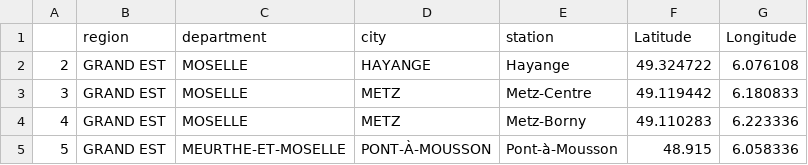
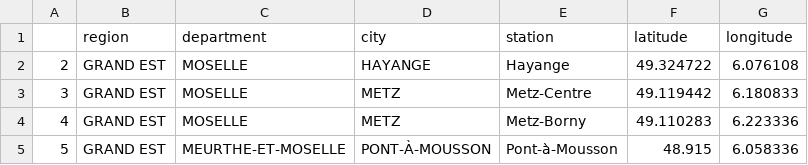
Before and after one commit to RALF34/an-app, a CSV file: data/location_data.csv, drawn as a sheet; only a part is shown.

```diff
--- a/data/location_data.csv
+++ b/data/location_data.csv
@@ -1,2 +1,2 @@
-,region,department,city,station,Latitude,Longitude
+,region,department,city,station,latitude,longitude
 2,GRAND EST,MOSELLE,HAYANGE,Hayange,49.324722,6.076108
```
Also changed, not shown: 2 other files.
